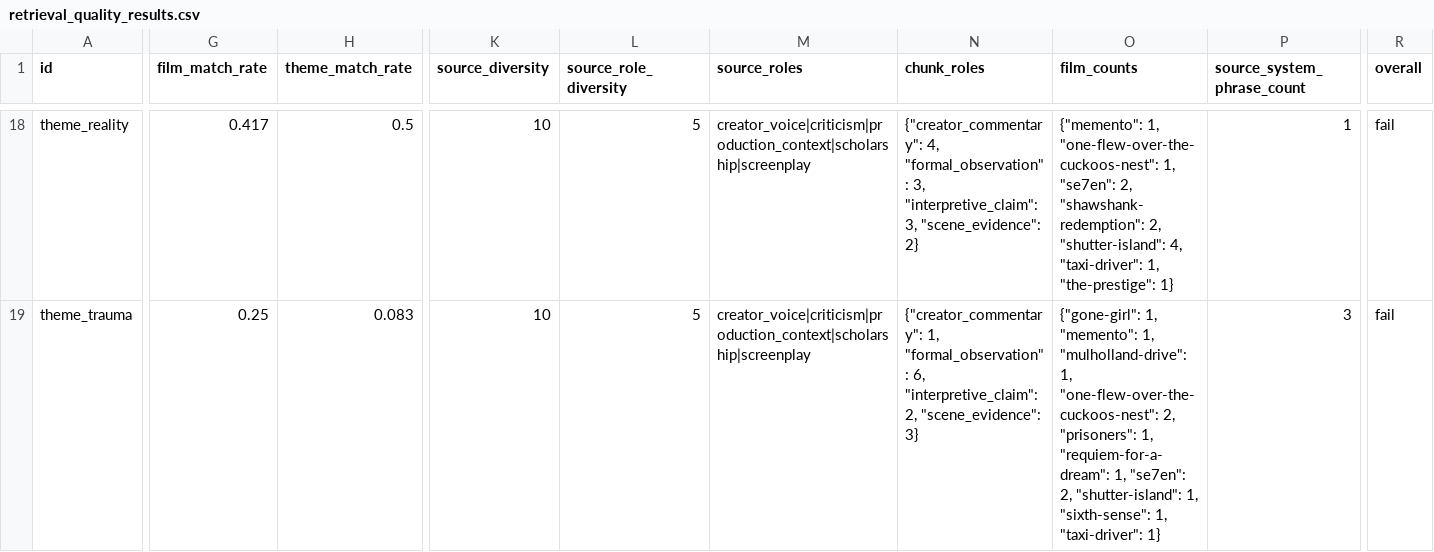
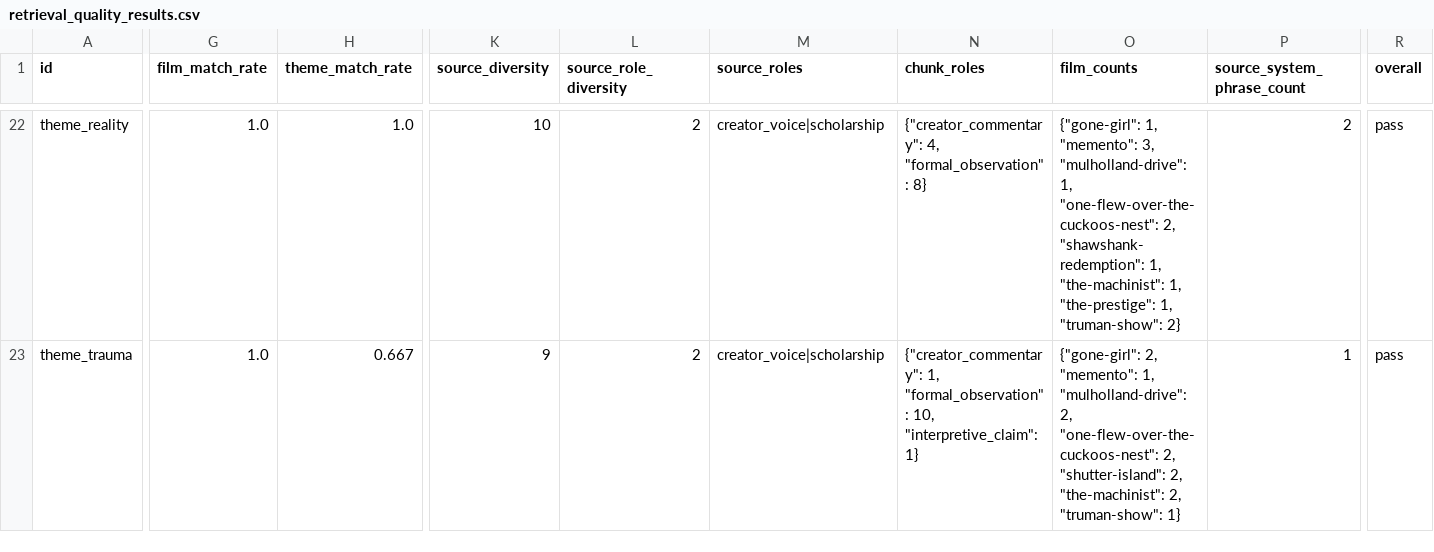
Before and after one commit to tprasad02/motif, a CSV file: evals/Reports/retrieval_quality_results.csv, drawn as a sheet; only a part is shown, gaps mark what is left out; addresses are those after the commit; the diff covers the shown part only; the diff names each change by its address in the sheet, - before the commit and + after, or states it on an @@ line.

Commit message:
Added refusal/suggestion behavior; added film-specific supporting language so good chunks don’t fail; redefined secondary lenses based on primary lenses

```diff
--- a/evals/Reports/retrieval_quality_results.csv
+++ b/evals/Reports/retrieval_quality_results.csv
-G22 (film_match_rate): 0.417
+G22 (film_match_rate): 1.0
-H22 (theme_match_rate): 0.5
+H22 (theme_match_rate): 1.0
-L22:L23 (source_role_diversity): 5
+L22:L23 (source_role_diversity): 2
-M22:M23 (source_roles): creator_voice|criticism|production_context|scholarship|screenplay
+M22:M23 (source_roles): creator_voice|scholarship
-N22 (chunk_roles): …4, "formal_observation": 3, "interpretive_claim": 3, "scene_evidence": 2}
+N22 (chunk_roles): …4, "formal_observation": 8}
-O22 (film_counts): {"memento": 1, "one-flew-over-the-cuckoos-nest": 1, "se7en": 2, "shawshank-redemption": 2, "shutter-island": 4, "taxi-driver": 1, "the-prestige": 1}
+O22 (film_counts): {"gone-girl": 1, "memento": 3, "mulholland-drive": 1, "one-flew-over-the-cuckoos-nest": 2, "shawshank-redemption": 1, "the-machinist": 1, "the-prestige": 1, "truman-show": 2}
-P22 (source_system_phrase_count): 1
+P22 (source_system_phrase_count): 2
-R22:R23 (overall): fail
+R22:R23 (overall): pass
-G23 (film_match_rate): 0.25
+G23 (film_match_rate): 1.0
-H23 (theme_match_rate): 0.083
+H23 (theme_match_rate): 0.667
-K23 (source_diversity): 10
+K23 (source_diversity): 9
-N23 (chunk_roles): …1, "formal_observation": 6, "interpretive_claim": 2, "scene_evidence": 3}
+N23 (chunk_roles): …1, "formal_observation": 10, "interpretive_claim": 1}
-O23 (film_counts): {"gone-girl": 1, "memento": 1, "mulholland-drive": 1, "one-flew-over-the-cuckoos-nest": 2, "prisoners": 1, "requiem-for-a-dream": 1, "se7en": 2, "shutter-island": 1, "sixth-sense": 1, "taxi-driver": 1}
+O23 (film_counts): {"gone-girl": 2, "memento": 1, "mulholland-drive": 2, "one-flew-over-the-cuckoos-nest": 2, "shutter-island": 2, "the-machinist": 2, "truman-show": 1}
-P23 (source_system_phrase_count): 3
+P23 (source_system_phrase_count): 1
```
Also changed, not shown: 4 added rows and 88 edited cells elsewhere in this file, 42 other files.
